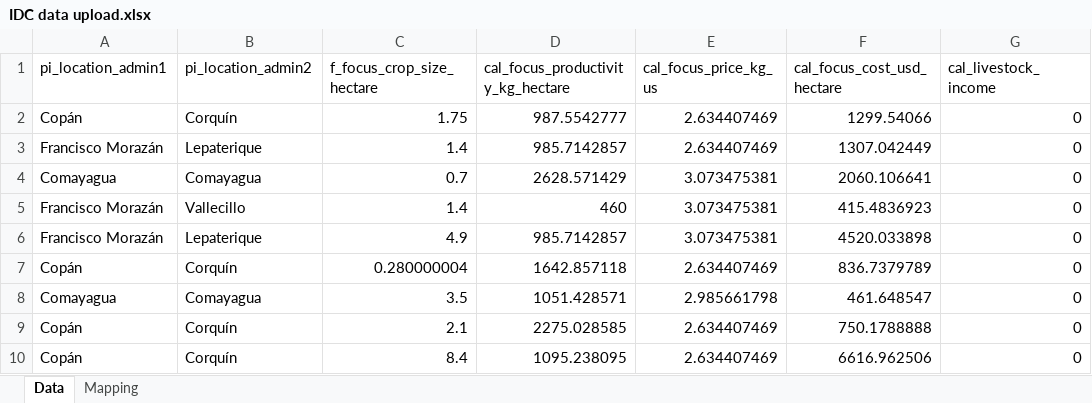
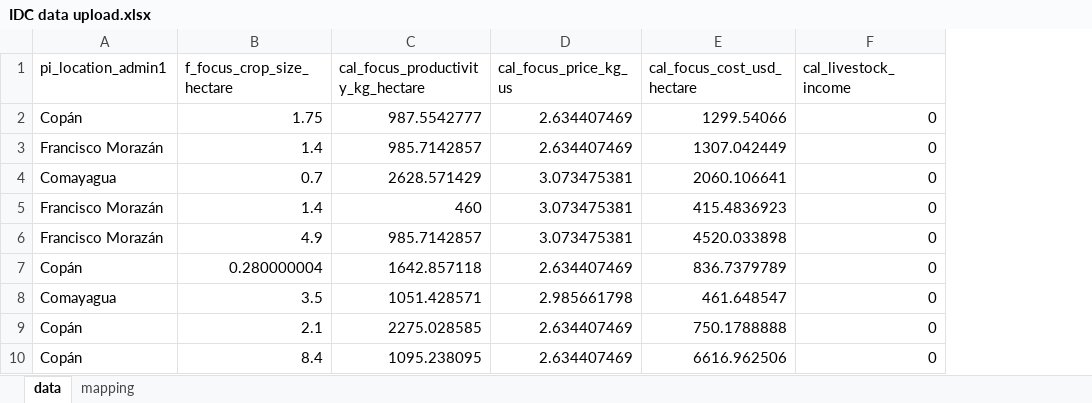
Before and after one commit to akvo/IDH-IDC, an Excel workbook: data_upload_template/IDC data upload.xlsx, sheet data, drawn as a sheet; only a part is shown; values as stored, in another font and other column widths than the file's, no borders; the diff names each change by its address in the sheet, - before the commit and + after, or states it on an @@ line.

Commit message:
Data upload template with IDs and the pseudo code for data upload

```diff
--- a/data_upload_template/IDC data upload.xlsx (sheet data)
+++ b/data_upload_template/IDC data upload.xlsx (sheet data)
-sheet tab: Data
+sheet tab: data
-sheet tab: Mapping
+sheet tab: mapping
-column B (pi_location_admin2), rows 2-10: Corquín | Lepaterique | Comayagua | Vallecillo | Lepaterique | Corquín | Comayagua | Corquín | Corquín
```
Also changed, not shown: sheet mapping, hidden cells, 1 other file.
